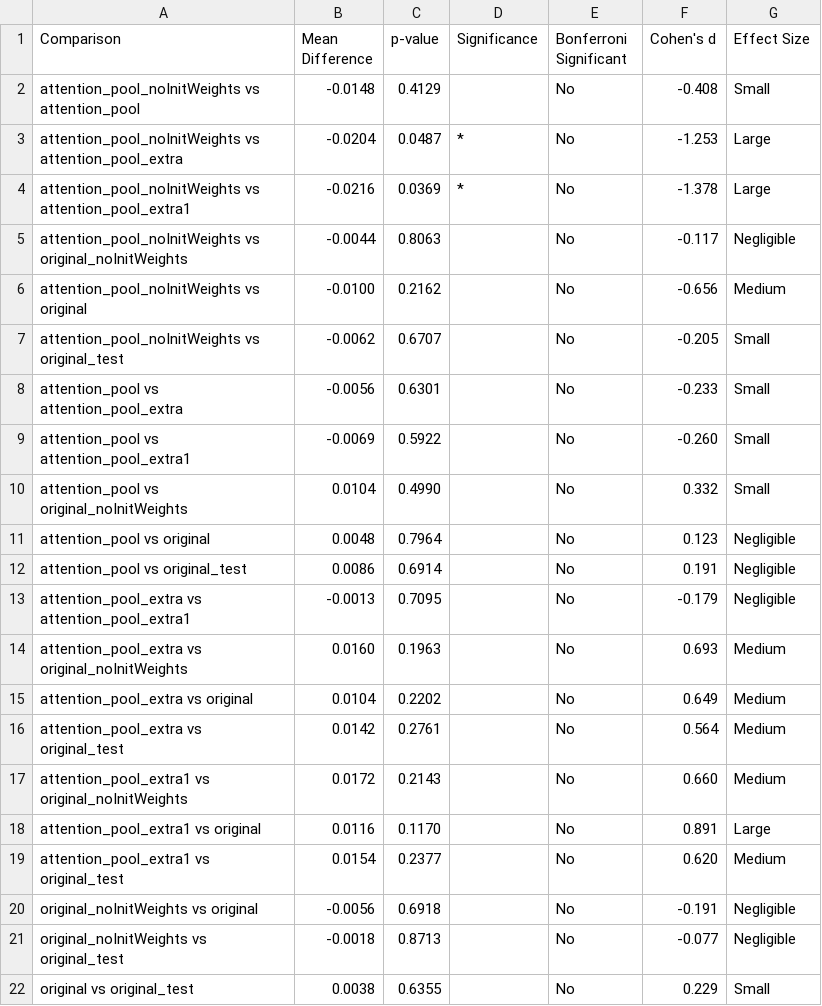
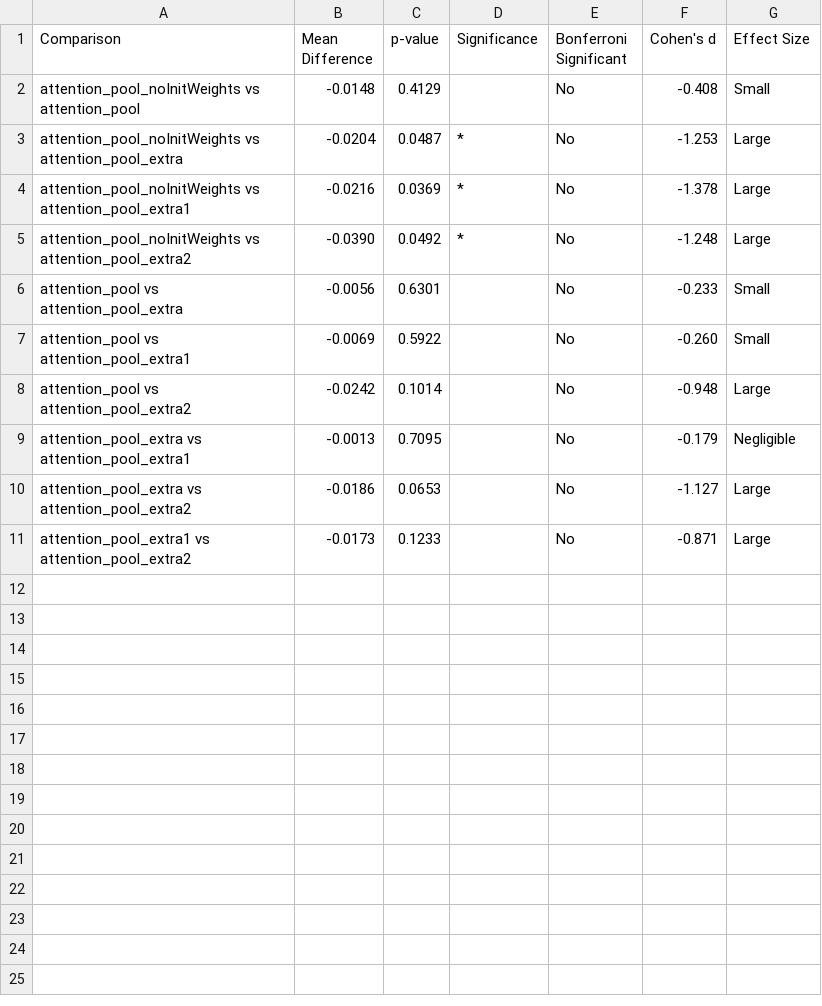
Before and after one commit to tbrokowski/ULTR-AI-Vid, a CSV file: visualization_outputs/statistical_significance_tests.csv, drawn as a sheet; removed rows and columns are numbered as before the commit, all else as after; the diff names each change by its address in the sheet, - before the commit and + after, or states it on an @@ line.

```diff
--- a/visualization_outputs/statistical_significance_tests.csv
+++ b/visualization_outputs/statistical_significance_tests.csv
-row 5: attention_pool_noInitWeights vs original_noInitWeights | -0.0044 | 0.8063 |  | No | -0.117 | Negligible
-row 6: attention_pool_noInitWeights vs original | -0.0100 | 0.2162 |  | No | -0.656 | Medium
-row 7: attention_pool_noInitWeights vs original_test | -0.0062 | 0.6707 |  | No | -0.205 | Small
+row 5: attention_pool_noInitWeights vs attention_pool_extra2 | -0.0390 | 0.0492 | * | No | -1.248 | Large
-row 10: attention_pool vs original_noInitWeights | 0.0104 | 0.4990 |  | No | 0.332 | Small
-row 11: attention_pool vs original | 0.0048 | 0.7964 |  | No | 0.123 | Negligible
-row 12: attention_pool vs original_test | 0.0086 | 0.6914 |  | No | 0.191 | Negligible
+row 8: attention_pool vs attention_pool_extra2 | -0.0242 | 0.1014 |  | No | -0.948 | Large
-row 14: attention_pool_extra vs original_noInitWeights | 0.0160 | 0.1963 |  | No | 0.693 | Medium
-row 15: attention_pool_extra vs original | 0.0104 | 0.2202 |  | No | 0.649 | Medium
-row 16: attention_pool_extra vs original_test | 0.0142 | 0.2761 |  | No | 0.564 | Medium
-row 17: attention_pool_extra1 vs original_noInitWeights | 0.0172 | 0.2143 |  | No | 0.660 | Medium
-row 18: attention_pool_extra1 vs original | 0.0116 | 0.1170 |  | No | 0.891 | Large
-row 19: attention_pool_extra1 vs original_test | 0.0154 | 0.2377 |  | No | 0.620 | Medium
-row 20: original_noInitWeights vs original | -0.0056 | 0.6918 |  | No | -0.191 | Negligible
-row 21: original_noInitWeights vs original_test | -0.0018 | 0.8713 |  | No | -0.077 | Negligible
-row 22: original vs original_test | 0.0038 | 0.6355 |  | No | 0.229 | Small
+row 10: attention_pool_extra vs attention_pool_extra2 | -0.0186 | 0.0653 |  | No | -1.127 | Large
+row 11: attention_pool_extra1 vs attention_pool_extra2 | -0.0173 | 0.1233 |  | No | -0.871 | Large
```
Also changed, not shown: visualization_outputs/metrics_comparison_test.csv, visualization_outputs/pathology_ensemble_summary_test.csv, 38 other files.
